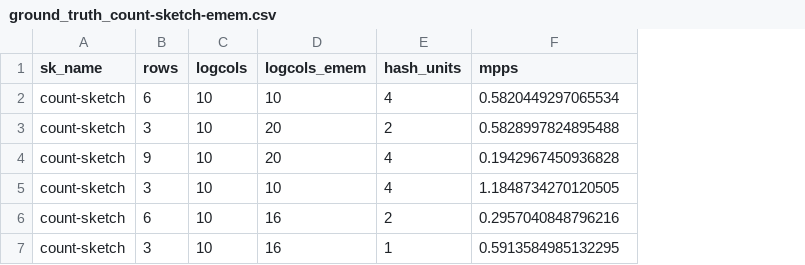
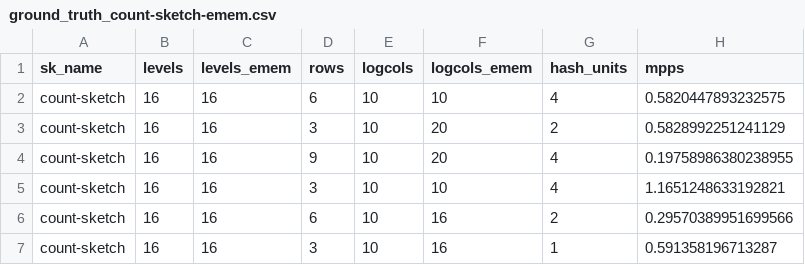
Before and after one commit to 108anup/NetMon-query-planner, a CSV file: gurobi/device_models/fpga/u280/ground_truth_count-sketch-emem.csv, drawn as a sheet; addresses are those after the commit; the diff names each change by its address in the sheet, - before the commit and + after, or states it on an @@ line.

```diff
--- a/gurobi/device_models/fpga/u280/ground_truth_count-sketch-emem.csv
+++ b/gurobi/device_models/fpga/u280/ground_truth_count-sketch-emem.csv
+column B (levels), rows 2-7: all 16
+column C (levels_emem), rows 2-7: all 16
-H2 (mpps): 0.5820449297065534
+H2 (mpps): 0.5820447893232575
-H3 (mpps): 0.5828997824895488
+H3 (mpps): 0.5828992251241129
-H4 (mpps): 0.1942967450936828
+H4 (mpps): 0.19758986380238955
-H5 (mpps): 1.1848734270120505
+H5 (mpps): 1.1651248633192821
-H6 (mpps): 0.2957040848796216
+H6 (mpps): 0.29570389951699566
-H7 (mpps): 0.5913584985132295
+H7 (mpps): 0.591358196713287
```
Also changed, not shown: gurobi/device_models/cpu/beluga14-prefetch/beluga14-prefetch.csv, gurobi/device_models/cpu/beluga14-prefetch/count-min-sketch.csv, 25 other files.
